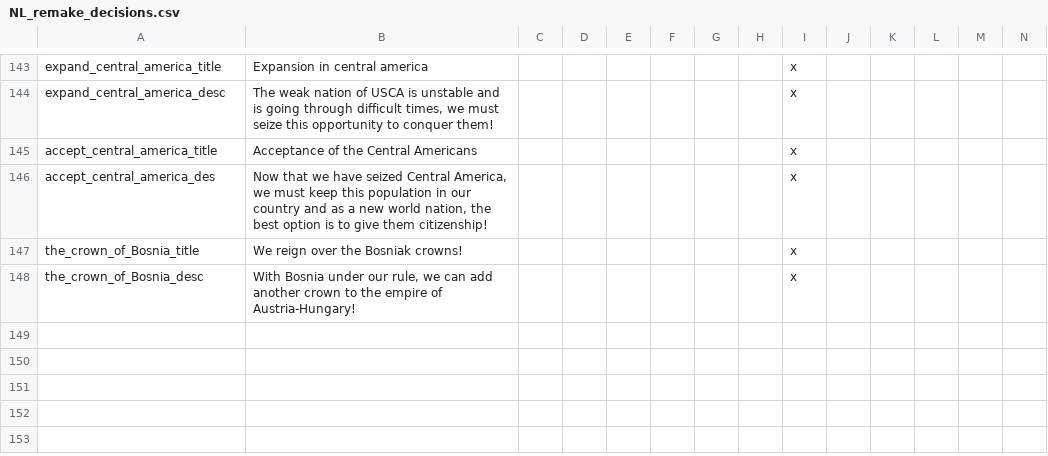
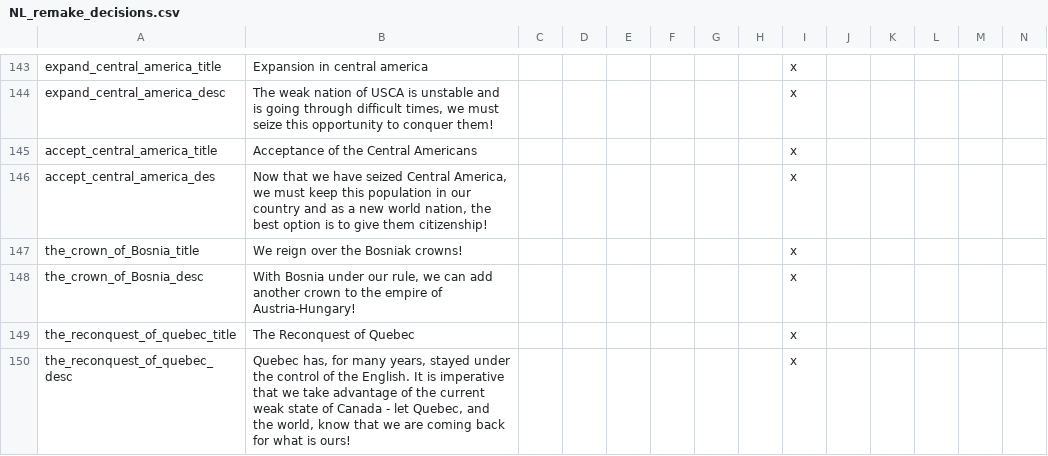
Before and after one commit to MaTi5893/Napoleon-s-Legacy-Remastered, a CSV file: Napoleon's Legacy_Remake/localisation/NL_remake_decisions.csv, drawn as a sheet; only a part is shown, gaps mark what is left out; the diff names each change by its address in the sheet, - before the commit and + after, or states it on an @@ line.

Commit message:
fixed the expansionism invention and added the french reconquest of quebec
also fixed french oob (one missing bracket :( )

```diff
--- a/Napoleon's Legacy_Remake/localisation/NL_remake_decisions.csv
+++ b/Napoleon's Legacy_Remake/localisation/NL_remake_decisions.csv
+row 149: the_reconquest_of_quebec_title | The Reconquest of Quebec |  |  |  |  |  |  | x
+row 150: the_reconquest_of_quebec_desc | Quebec has, for many years, stayed under the control of the English. It is imperative that we take advantage of the current weak state of Canada - let Quebec, and the world, know that we are coming back for what is ours! |  |  |  |  |  |  | x
```
Also changed, not shown: Napoleon's Legacy_Remake/localisation/00_NL_Misc.csv, 4 other files.
